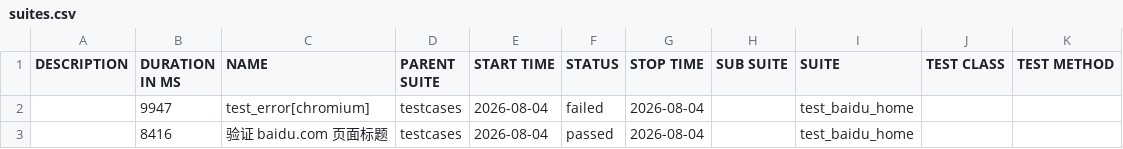
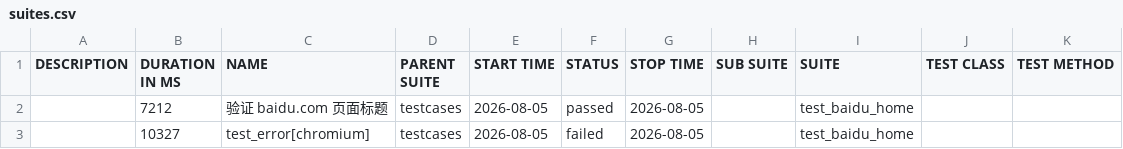
Before and after one commit to 81189149/test_baidu_ui, a CSV file: data/suites.csv, drawn as a sheet.

```diff
--- a/data/suites.csv
+++ b/data/suites.csv
@@ -1,3 +1,3 @@
 "DESCRIPTION","DURATION IN MS","NAME","PARENT SUITE","START TIME","STATUS","STOP TIME","SUB SUITE","SUITE","TEST CLASS","TEST METHOD"
-"","9947","test_error[chromium]","testcases","2026-08-04","failed","2026-08-04","","test_baidu_home","",""
-"","8416","验证 baidu.com 页面标题","testcases","2026-08-04","passed","2026-08-04","","test_baidu_home","",""
+"","7212","验证 baidu.com 页面标题","testcases","2026-08-05","passed","2026-08-05","","test_baidu_home","",""
+"","10327","test_error[chromium]","testcases","2026-08-05","failed","2026-08-05","","test_baidu_home","",""
```
Also changed, not shown: 22 other files.
